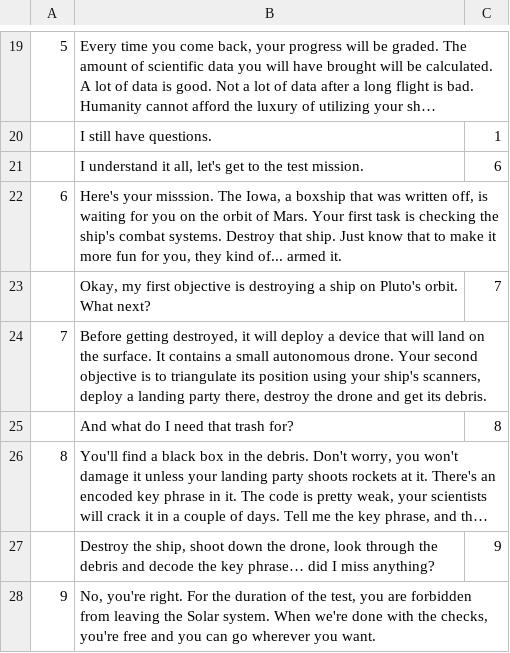
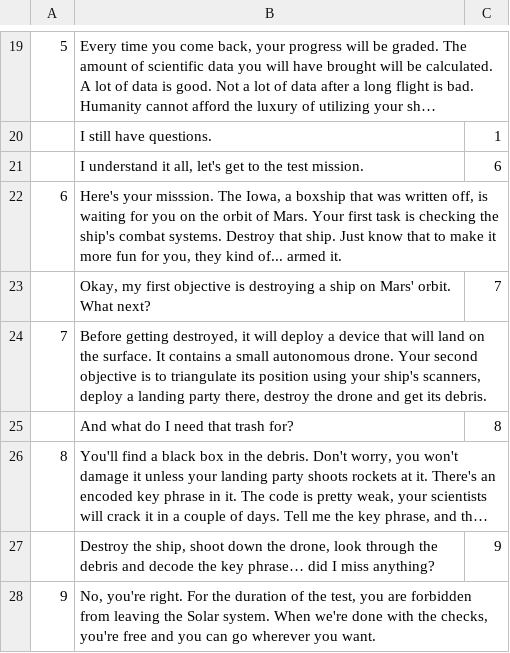
Before and after one commit to inferno986return/AuroraRL-mirror, a CSV file: doc/dialog sources/tutorials/test_mission/tutorial_start_eng.csv, drawn as a sheet; only a part is shown, gaps mark what is left out; long unchanged cells end in ….

Commit message:
Some missing localization strings, fixed Pluto -> Mars in tutorial quest

```diff
--- a/doc/dialog sources/tutorials/test_mission/tutorial_start_eng.csv
+++ b/doc/dialog sources/tutorials/test_mission/tutorial_start_eng.csv
@@ -22,3 +22,3 @@
 6;Here's your misssion. The Iowa, a boxship that was written off, is waiting for you on the orbit of Mars. Your first task is checking the ship's combat systems. Destroy that ship. Just know that to make it more fun for you, they kind of... armed it.;
-;Okay, my first objective is destroying a ship on Pluto's orbit. What next?;7
+;Okay, my first objective is destroying a ship on Mars' orbit. What next?;7
 7;Before getting destroyed, it will deploy a device that will land on the surface. It contains a small autonomous drone. Your second objective is to triangulate its position using your ship's scanners, deploy a landing party there, destroy the drone and get its debris.;
```
Also changed, not shown: 3 other files.
